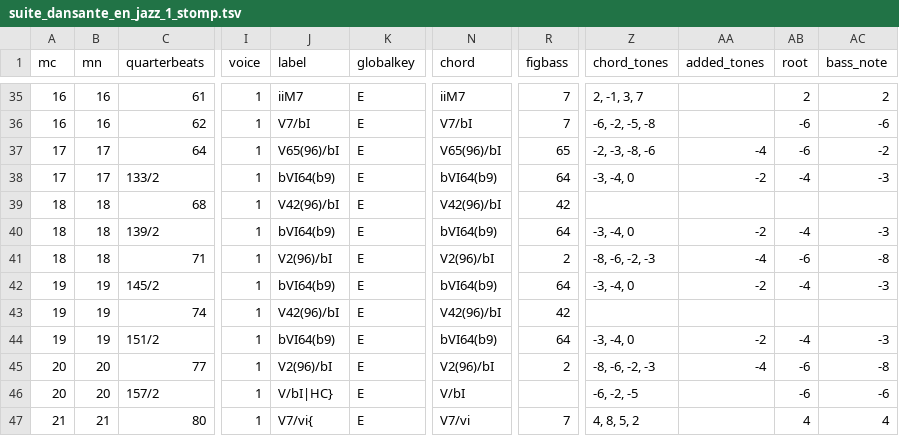
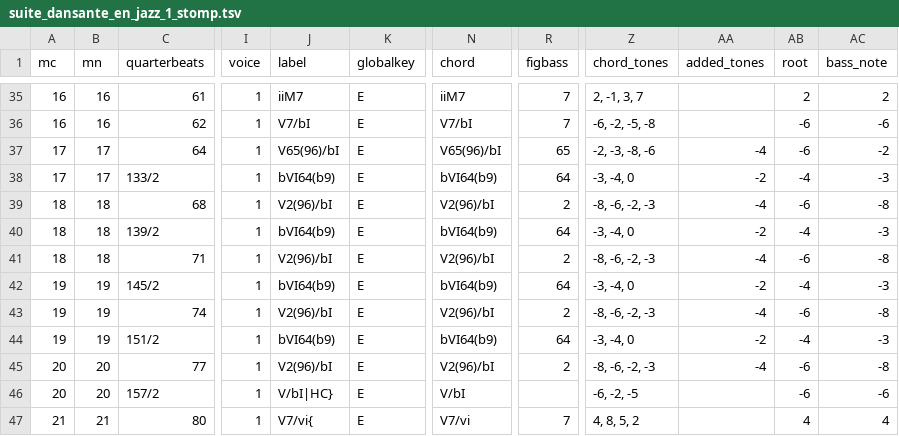
Before and after one commit to DCMLab/schulhoff_suite_dansante_en_jazz, a TSV file: harmonies/suite_dansante_en_jazz_1_stomp.tsv, drawn as a sheet; only a part is shown, gaps mark what is left out; the diff names each change by its address in the sheet, - before the commit and + after, or states it on an @@ line.

```diff
--- a/harmonies/suite_dansante_en_jazz_1_stomp.tsv
+++ b/harmonies/suite_dansante_en_jazz_1_stomp.tsv
-J39 (label): V42(96)/bI
+J39 (label): V2(96)/bI
-N39 (chord): V42(96)/bI
+N39 (chord): V2(96)/bI
-R39 (figbass): 42
+R39 (figbass): 2
-Z39 (chord_tones): (empty)
+Z39 (chord_tones): -8, -6, -2, -3
-AA39 (added_tones): (empty)
+AA39 (added_tones): -4
-AB39 (root): (empty)
+AB39 (root): -6
-AC39 (bass_note): (empty)
+AC39 (bass_note): -8
-J43 (label): V42(96)/bI
+J43 (label): V2(96)/bI
-N43 (chord): V42(96)/bI
+N43 (chord): V2(96)/bI
-R43 (figbass): 42
+R43 (figbass): 2
-Z43 (chord_tones): (empty)
+Z43 (chord_tones): -8, -6, -2, -3
-AA43 (added_tones): (empty)
+AA43 (added_tones): -4
-AB43 (root): (empty)
+AB43 (root): -6
-AC43 (bass_note): (empty)
+AC43 (bass_note): -8
```
Also changed, not shown: 4 other files.
